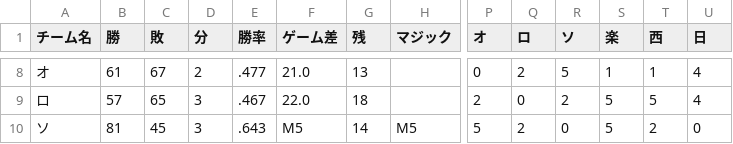
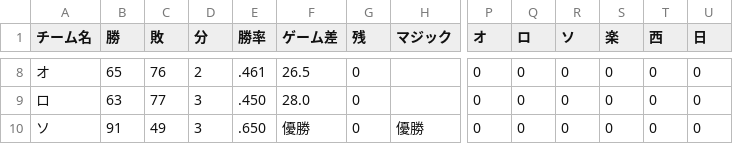
Before and after one commit to strangerxxxx/npb-team-stats, a CSV file: public/data/standings.csv, drawn as a sheet; only a part is shown, gaps mark what is left out; the diff covers the shown part only; the diff names each change by its address in the sheet, - before the commit and + after, or states it on an @@ line.

```diff
--- a/public/data/standings.csv
+++ b/public/data/standings.csv
-B8 (勝): 61
+B8 (勝): 65
-C8 (敗): 67
+C8 (敗): 76
-E8 (勝率): .477
+E8 (勝率): .461
-F8 (ゲーム差): 21.0
+F8 (ゲーム差): 26.5
-G8 (残): 13
+G8 (残): 0
-Q8 (ロ): 2
+Q8 (ロ): 0
-R8 (ソ): 5
+R8 (ソ): 0
-S8 (楽): 1
+S8 (楽): 0
-T8 (西): 1
+T8 (西): 0
-U8:U9 (日): 4
+U8:U9 (日): 0
-B9 (勝): 57
+B9 (勝): 63
-C9 (敗): 65
+C9 (敗): 77
-E9 (勝率): .467
+E9 (勝率): .450
-F9 (ゲーム差): 22.0
+F9 (ゲーム差): 28.0
-G9 (残): 18
+G9 (残): 0
-P9 (オ): 2
+P9 (オ): 0
-R9 (ソ): 2
+R9 (ソ): 0
-S9:S10 (楽): 5
+S9:S10 (楽): 0
-T9 (西): 5
+T9 (西): 0
-B10 (勝): 81
+B10 (勝): 91
-C10 (敗): 45
+C10 (敗): 49
-E10 (勝率): .643
+E10 (勝率): .650
-F10 (ゲーム差): M5
+F10 (ゲーム差): 優勝
-G10 (残): 14
+G10 (残): 0
-H10 (マジック): M5
+H10 (マジック): 優勝
-P10 (オ): 5
+P10 (オ): 0
-Q10 (ロ): 2
+Q10 (ロ): 0
-T10 (西): 2
+T10 (西): 0
```
Also changed, not shown: 89 edited cells elsewhere in this file, public/data/rating.csv, public/data/rating_central.csv, 24 other files.
